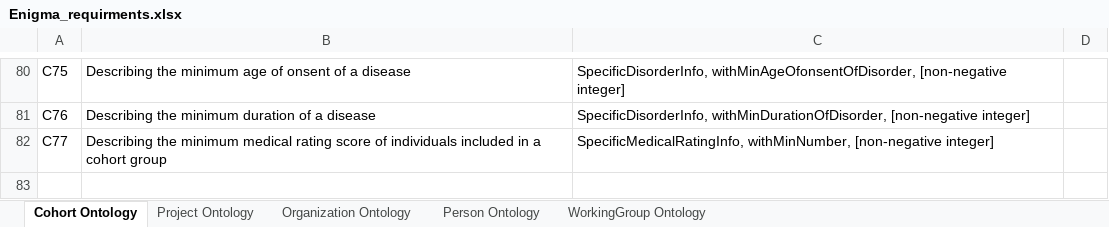
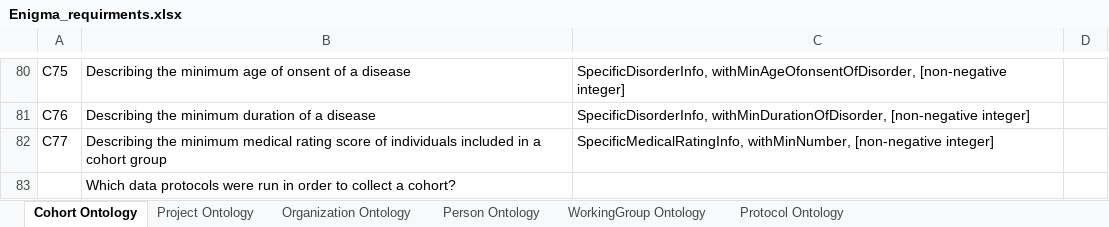
Before and after one commit to KnowledgeCaptureAndDiscovery/EnigmaOntology, an Excel workbook: requirements/Enigma_requirments.xlsx, sheet Cohort Ontology, drawn as a sheet; only a part is shown, gaps mark what is left out; values as stored, in another font and other column widths than the file's, no borders; the diff names each change by its address in the sheet, - before the commit and + after, or states it on an @@ line.

```diff
--- a/requirements/Enigma_requirments.xlsx (sheet Cohort Ontology)
+++ b/requirements/Enigma_requirments.xlsx (sheet Cohort Ontology)
+sheet tab: Protocol Ontology
+row 83:  | Which data protocols were run in order to collect a cohort?
```
Also changed, not shown: sheet Person Ontology, sheet Organization Ontology.
